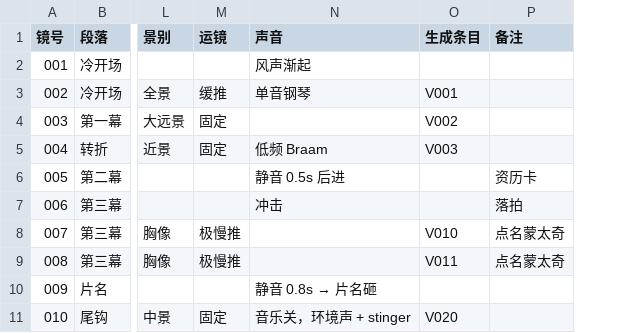
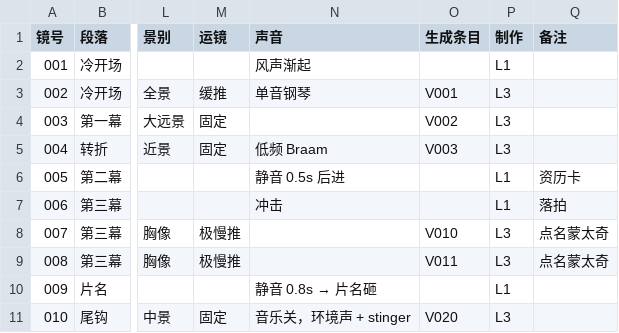
Before and after one commit to pencil102411-cell/cinematic-trailer, a CSV file: assets/分镜表模板.csv, drawn as a sheet; only a part is shown, gaps mark what is left out; the diff names each change by its address in the sheet, - before the commit and + after, or states it on an @@ line.

```diff
--- a/assets/分镜表模板.csv
+++ b/assets/分镜表模板.csv
+column P (制作), rows 2-11: L1 | L3 | L3 | L3 | L1 | L1 | L3 | L3 | L1 | L3
```
Also changed, not shown: 14 other files.
